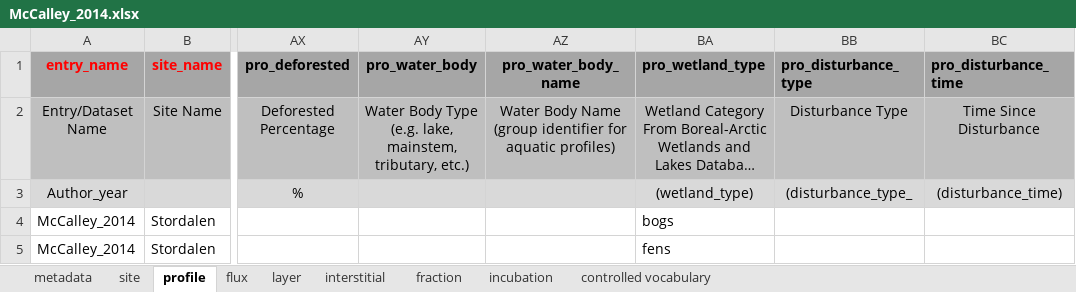
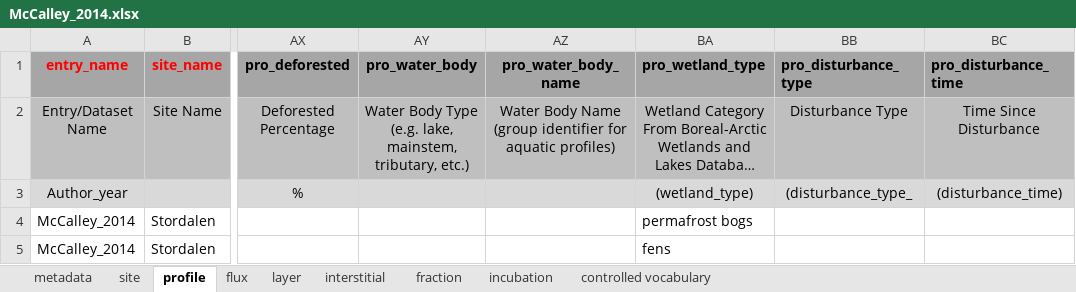
Before and after one commit to katieabennett/pcn-iso-syn, an Excel workbook: data/McCalley_2014.xlsx, sheet profile, drawn as a sheet; only a part is shown, gaps mark what is left out; long unchanged cells end in …; values as stored, in another font and other column widths than the file's, no borders; the diff names each change by its address in the sheet, - before the commit and + after, or states it on an @@ line.

```diff
--- a/data/McCalley_2014.xlsx (sheet profile)
+++ b/data/McCalley_2014.xlsx (sheet profile)
-BA4 (pro_wetland_type): bogs
+BA4 (pro_wetland_type): permafrost bogs
```
Also changed, not shown: sheet interstitial, sheet metadata, data/Douglas_2020.xlsx, data/Nakagawa_2002.xlsx, 19 other files.
